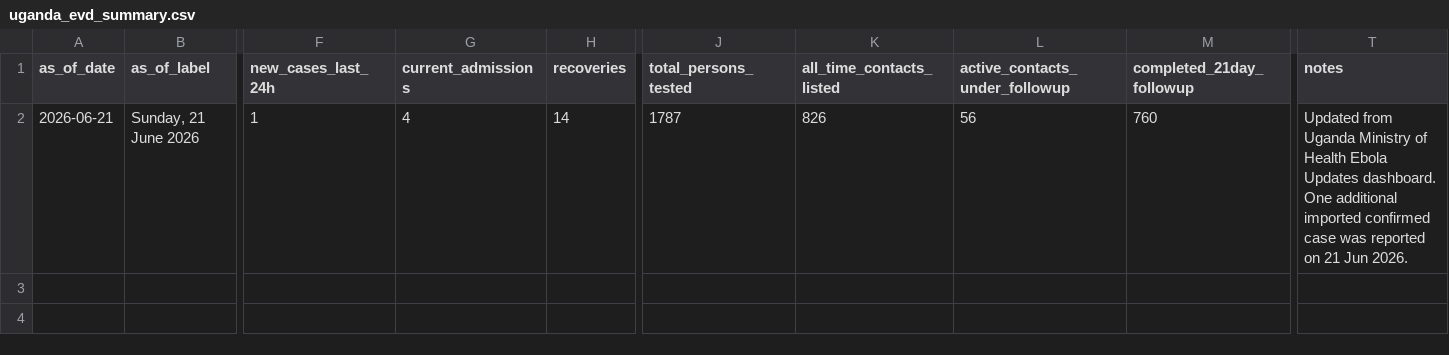
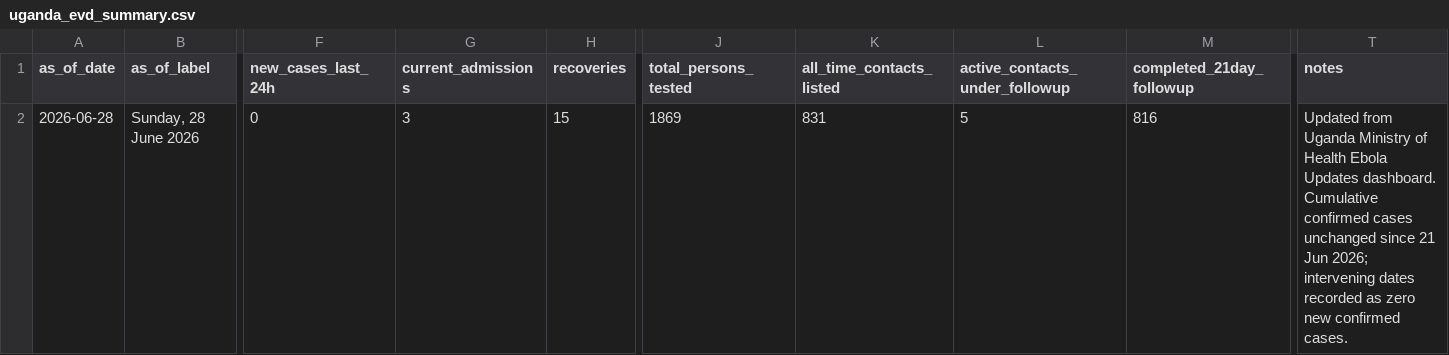
Before and after one commit to mosuzuki/drc_mobility, a CSV file: data/uganda_evd_summary.csv, drawn as a sheet; only a part is shown, gaps mark what is left out; the diff names each change by its address in the sheet, - before the commit and + after, or states it on an @@ line.

```diff
--- a/data/uganda_evd_summary.csv
+++ b/data/uganda_evd_summary.csv
-A2 (as_of_date): 2026-06-21
+A2 (as_of_date): 2026-06-28
-B2 (as_of_label): Sunday, 21 June 2026
+B2 (as_of_label): Sunday, 28 June 2026
-F2 (new_cases_last_24h): 1
+F2 (new_cases_last_24h): 0
-G2 (current_admissions): 4
+G2 (current_admissions): 3
-H2 (recoveries): 14
+H2 (recoveries): 15
-J2 (total_persons_tested): 1787
+J2 (total_persons_tested): 1869
-K2 (all_time_contacts_listed): 826
+K2 (all_time_contacts_listed): 831
-L2 (active_contacts_under_followup): 56
+L2 (active_contacts_under_followup): 5
-M2 (completed_21day_followup): 760
+M2 (completed_21day_followup): 816
-T2 (notes): …Updates dashboard. One additional imported confirmed case was reported on 21 Jun 2026.
+T2 (notes): …Updates dashboard. Cumulative confirmed cases unchanged since 21 Jun 2026; intervening dates recorded as zero new confirmed cases.
```
Also changed, not shown: data/ai_sitrep_summary.csv, data/uganda_evd_daily_cases.csv, 10 other files.
